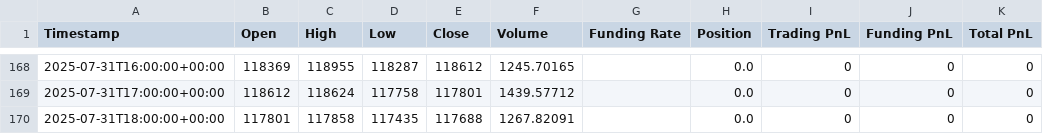
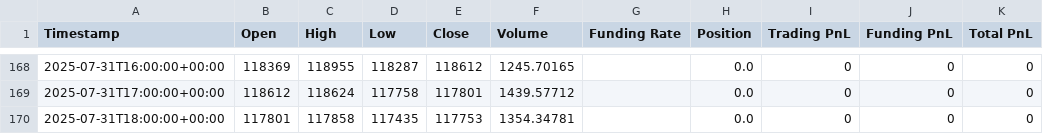
Before and after one commit to xsa-dev/hyperliquid-backtest, a CSV file: simple_backtest_results.csv, drawn as a sheet; only a part is shown, gaps mark what is left out; the diff names each change by its address in the sheet, - before the commit and + after, or states it on an @@ line.

```diff
--- a/simple_backtest_results.csv
+++ b/simple_backtest_results.csv
-E170 (Close): 117688
+E170 (Close): 117753
-F170 (Volume): 1267.82091
+F170 (Volume): 1354.34781
```
Also changed, not shown: basic_backtest_results.csv, 1 other file.
